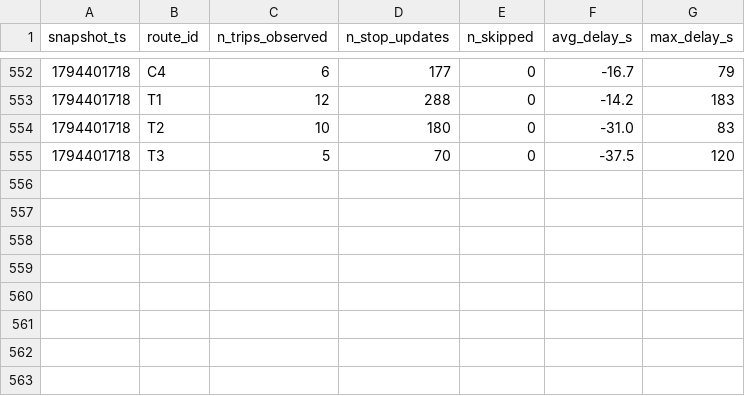
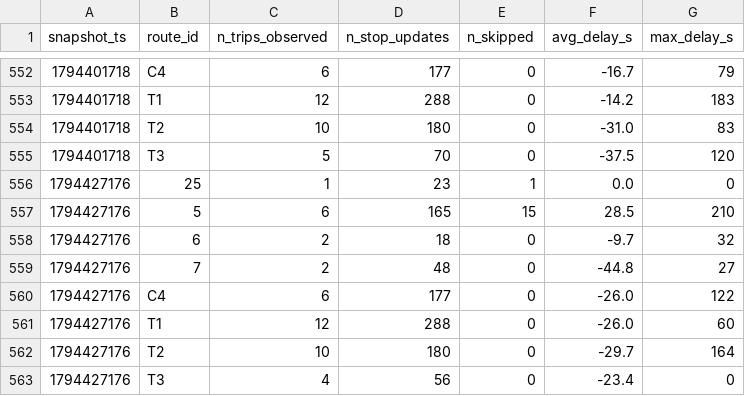
Before and after one commit to Business-Intelligence-26/smart-mobility-lemans, a CSV file: data/history/route_delays_2026-11.csv, drawn as a sheet; only a part is shown, gaps mark what is left out.

```diff
--- a/data/history/route_delays_2026-11.csv
+++ b/data/history/route_delays_2026-11.csv
@@ -555 +555,9 @@ snapshot_ts,route_id,n_trips_observed,n_stop_updates,n_skipped,avg_delay_s,max_d
 1794401718,T3,5,70,0,-37.5,120
+1794427176,25,1,23,1,0.0,0
+1794427176,5,6,165,15,28.5,210
+1794427176,6,2,18,0,-9.7,32
+1794427176,7,2,48,0,-44.8,27
+1794427176,C4,6,177,0,-26.0,122
+1794427176,T1,12,288,0,-26.0,60
+1794427176,T2,10,180,0,-29.7,164
+1794427176,T3,4,56,0,-23.4,0
```
Also changed, not shown: 1 other file.
